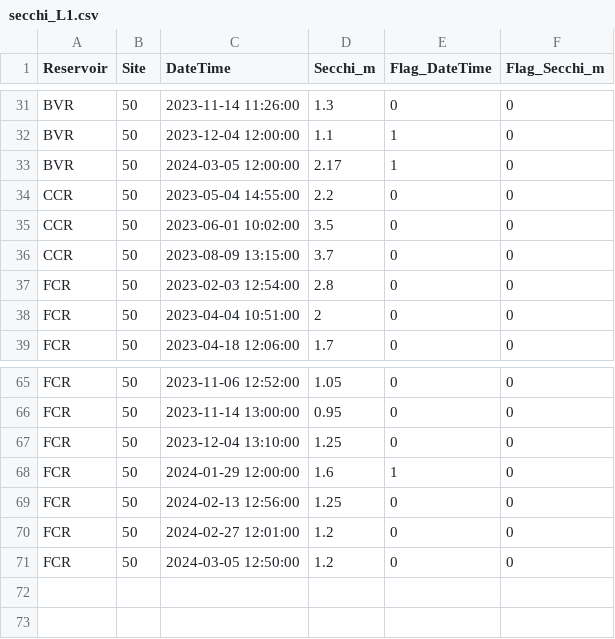
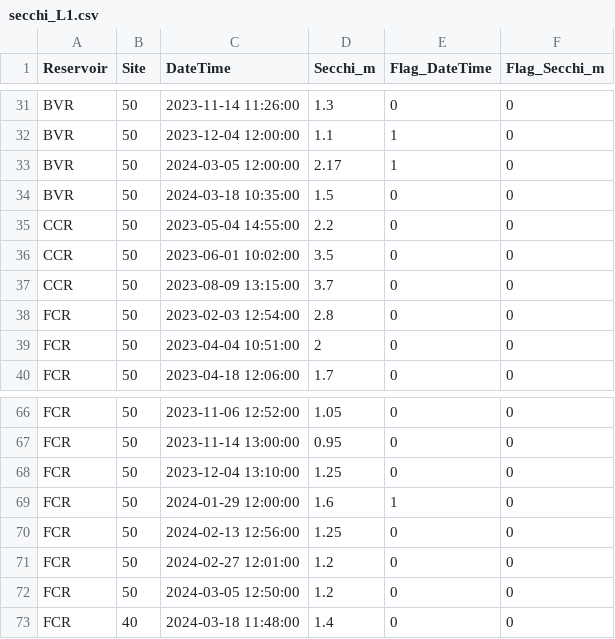
Before and after one commit to hlwander/Reservoirs, a CSV file: Data/DataNotYetUploadedToEDI/Secchi/secchi_L1.csv, drawn as a sheet; only a part is shown, gaps mark what is left out; the diff names each change by its address in the sheet, - before the commit and + after, or states it on an @@ line.

```diff
--- a/Data/DataNotYetUploadedToEDI/Secchi/secchi_L1.csv
+++ b/Data/DataNotYetUploadedToEDI/Secchi/secchi_L1.csv
+row 34: BVR | 50 | 2024-03-18 10:35:00 | 1.5 | 0 | 0
+row 73: FCR | 40 | 2024-03-18 11:48:00 | 1.4 | 0 | 0
```
